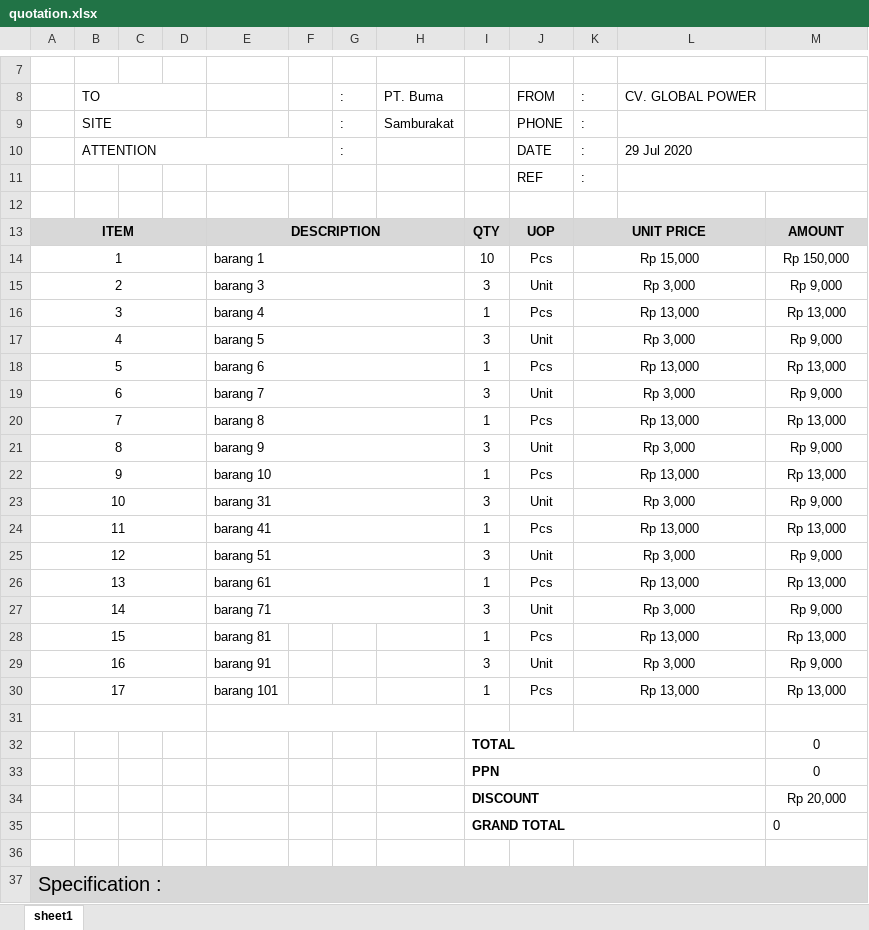
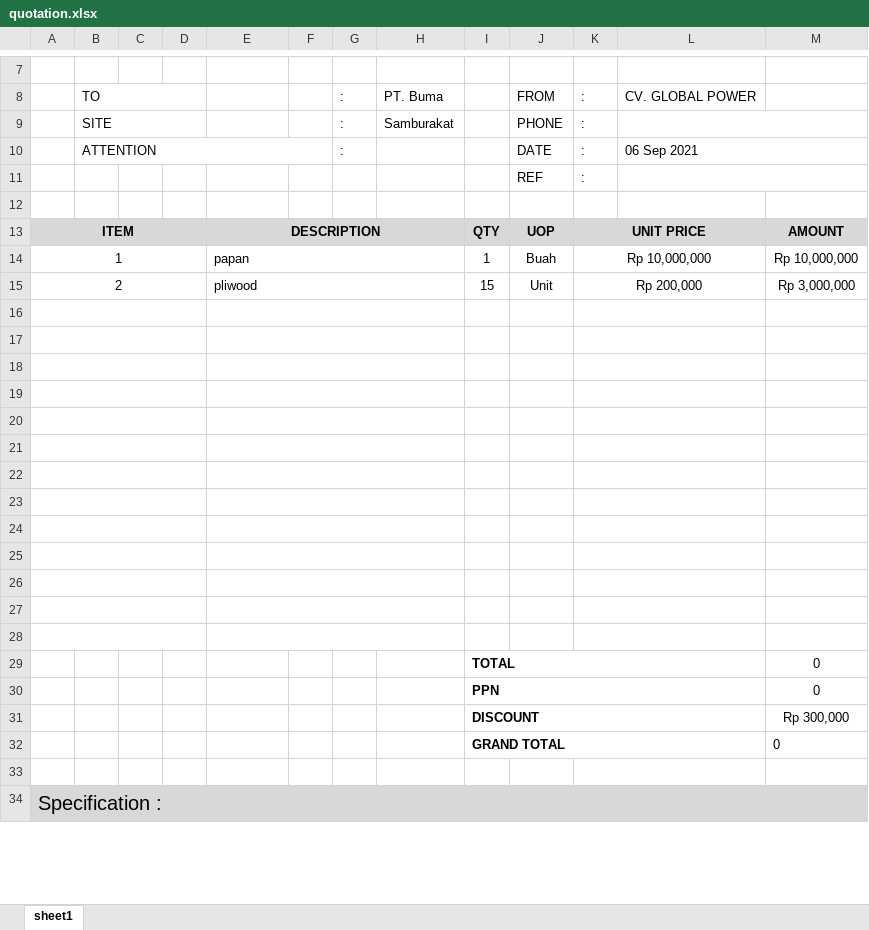
Before and after one commit to wiedhodho/globalpower, an Excel workbook: hasil/quotation.xlsx, sheet sheet1, drawn as a sheet; only a part is shown, gaps mark what is left out; values as stored, in another font and other column widths than the file's, no borders; charts and pictures not drawn; removed rows and columns are numbered as before the commit, all else as after; the diff names each change by its address in the sheet, - before the commit and + after, or states it on an @@ line.

```diff
--- a/hasil/quotation.xlsx (sheet sheet1)
+++ b/hasil/quotation.xlsx (sheet sheet1)
-L10: 29 Jul 2020
+L10: 06 Sep 2021
-E14: barang 1
+E14: papan
-I14: 10
+I14: 1
-J14: Pcs
+J14: Buah
-K14: Rp 15,000
+K14: Rp 10,000,000
-M14: Rp 150,000
+M14: Rp 10,000,000
-E15: barang 3
+E15: pliwood
-I15: 3
+I15: 15
-K15: Rp 3,000
+K15: Rp 200,000
-M15: Rp 9,000
+M15: Rp 3,000,000
-row 16: 3 |  |  |  | barang 4 |  |  |  | 1 | Pcs | Rp 13,000 |  | Rp 13,000
+row 16: (empty)
-row 17: 4 |  |  |  | barang 5 |  |  |  | 3 | Unit | Rp 3,000 |  | Rp 9,000
+row 17: (empty)
-row 18: 5 |  |  |  | barang 6 |  |  |  | 1 | Pcs | Rp 13,000 |  | Rp 13,000
+row 18: (empty)
-row 19: 6 |  |  |  | barang 7 |  |  |  | 3 | Unit | Rp 3,000 |  | Rp 9,000
+row 19: (empty)
-row 20: 7 |  |  |  | barang 8 |  |  |  | 1 | Pcs | Rp 13,000 |  | Rp 13,000
+row 20: (empty)
-row 21: 8 |  |  |  | barang 9 |  |  |  | 3 | Unit | Rp 3,000 |  | Rp 9,000
+row 21: (empty)
-row 22: 9 |  |  |  | barang 10 |  |  |  | 1 | Pcs | Rp 13,000 |  | Rp 13,000
+row 22: (empty)
-row 23: 10 |  |  |  | barang 31 |  |  |  | 3 | Unit | Rp 3,000 |  | Rp 9,000
+row 23: (empty)
-row 24: 11 |  |  |  | barang 41 |  |  |  | 1 | Pcs | Rp 13,000 |  | Rp 13,000
+row 24: (empty)
-row 25: 12 |  |  |  | barang 51 |  |  |  | 3 | Unit | Rp 3,000 |  | Rp 9,000
+row 25: (empty)
-row 26: 13 |  |  |  | barang 61 |  |  |  | 1 | Pcs | Rp 13,000 |  | Rp 13,000
+row 26: (empty)
-row 27: 14 |  |  |  | barang 71 |  |  |  | 3 | Unit | Rp 3,000 |  | Rp 9,000
+row 27: (empty)
-row 28: 15 |  |  |  | barang 81 |  |  |  | 1 | Pcs | Rp 13,000 |  | Rp 13,000
-row 29: 16 |  |  |  | barang 91 |  |  |  | 3 | Unit | Rp 3,000 |  | Rp 9,000
-row 30: 17 |  |  |  | barang 101 |  |  |  | 1 | Pcs | Rp 13,000 |  | Rp 13,000
-M31: Rp 20,000
+M31: Rp 300,000
```
Also changed, not shown: formulas that keep their value, charts or pictures, 6 other files.
